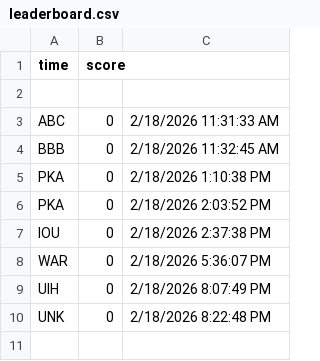
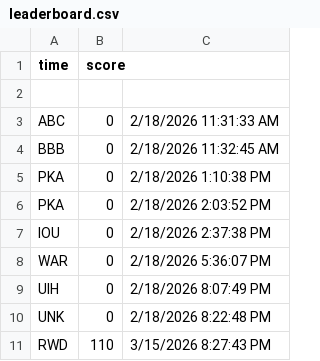
Before and after one commit to TrackIR/Game-Rampage, a CSV file: Assets/leaderboard.csv, drawn as a sheet; the diff names each change by its address in the sheet, - before the commit and + after, or states it on an @@ line.

```diff
--- a/Assets/leaderboard.csv
+++ b/Assets/leaderboard.csv
+row 11: RWD | 110 | 3/15/2026 8:27:43 PM
```
Also changed, not shown: 1 other file.
